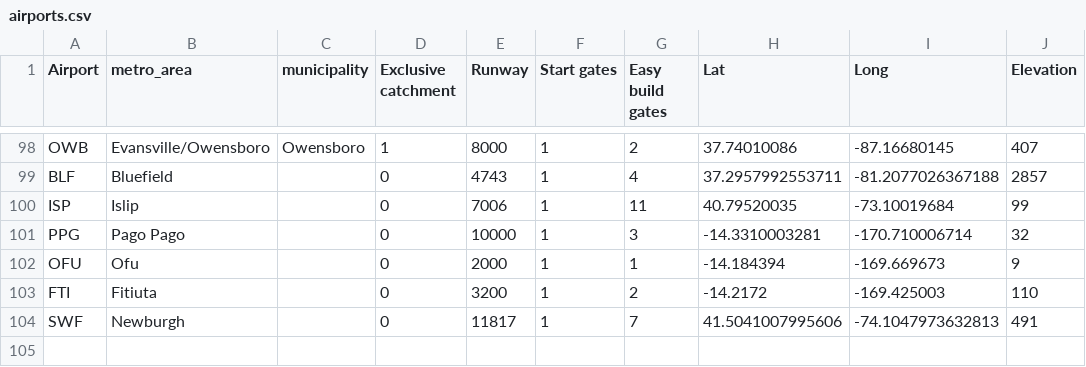
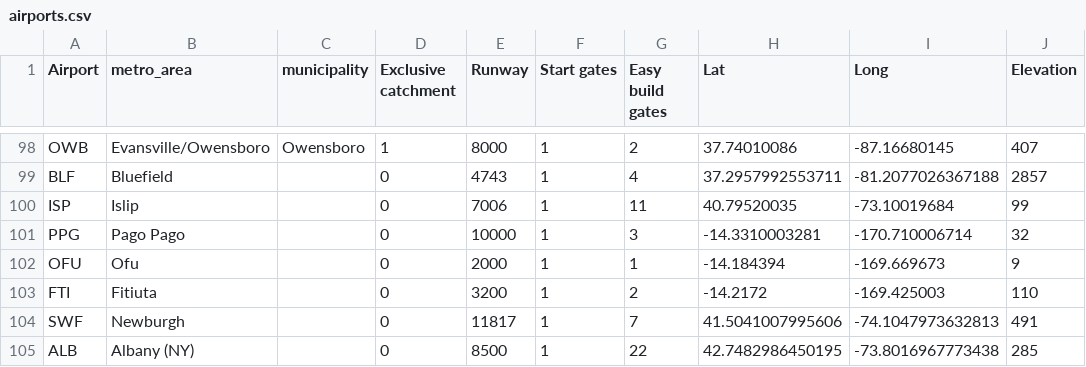
Before and after one commit to johnbrussell/airline-game, a CSV file: data/airports.csv, drawn as a sheet; only a part is shown, gaps mark what is left out.

```diff
--- a/data/airports.csv
+++ b/data/airports.csv
@@ -104 +104,2 @@ FTI,Fitiuta,,0,3200,1,2,-14.2172,-169.425003,110
 SWF,Newburgh,,0,11817,1,7,41.5041007995606,-74.1047973632813,491
+ALB,Albany (NY),,0,8500,1,22,42.7482986450195,-73.8016967773438,285
```
Also changed, not shown: data/metro_areas.csv, data/populations.csv, 1 other file.
